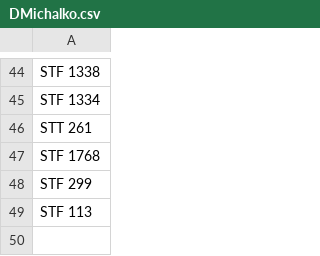
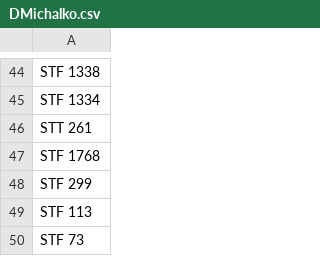
Before and after one commit to skybber/czsky, a CSV file: data/doublestarlist/DMichalko.csv, drawn as a sheet; only a part is shown, gaps mark what is left out.

Commit message:
Add STF 73 to DMichalko.csv in doublestar list

```diff
--- a/data/doublestarlist/DMichalko.csv
+++ b/data/doublestarlist/DMichalko.csv
@@ -49 +49,2 @@ STF 299
 STF 113
+STF 73
```
